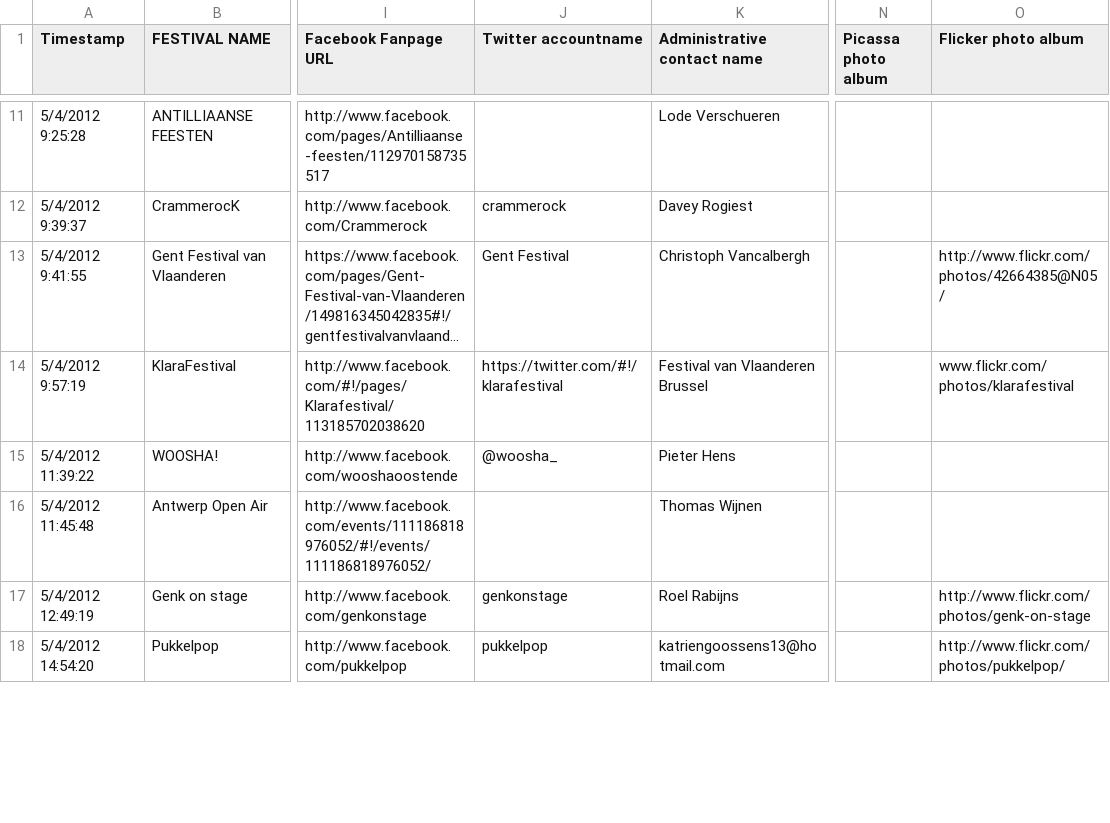
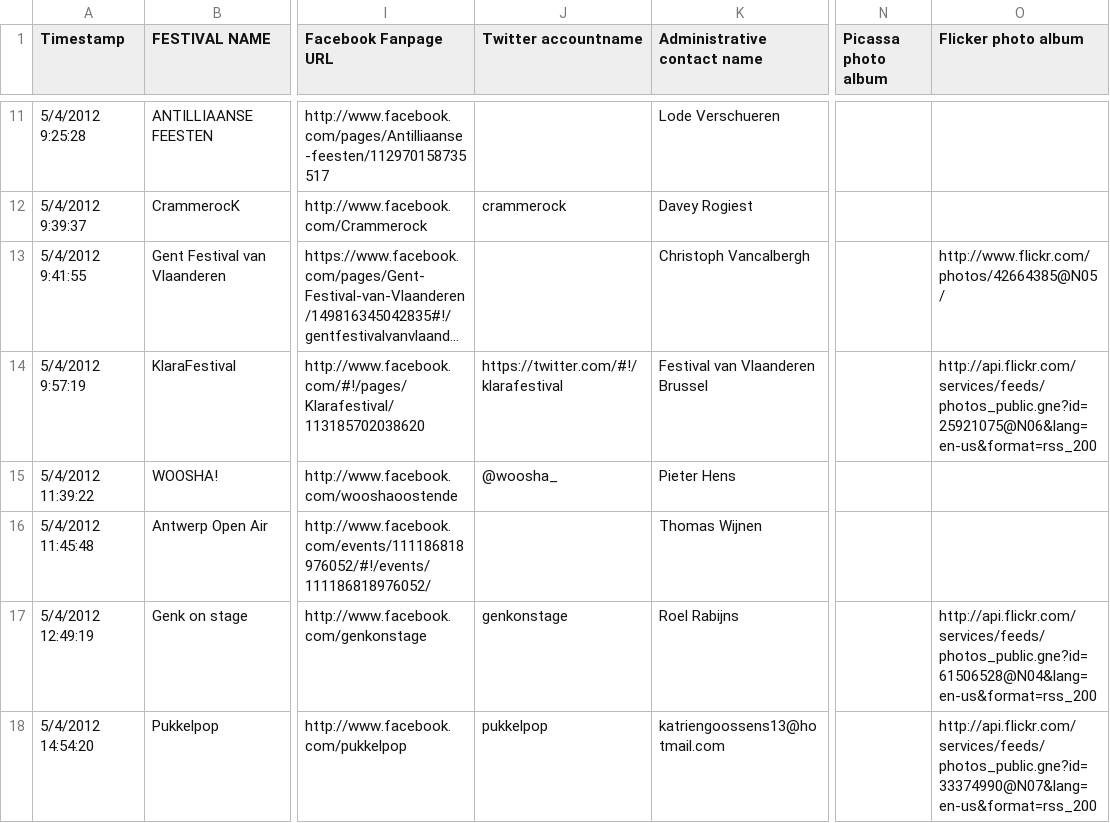
Before and after one commit to supmagc/watena, a CSV file: requests/update.csv, drawn as a sheet; only a part is shown, gaps mark what is left out; long unchanged cells end in …; the diff covers the shown part only; the diff names each change by its address in the sheet, - before the commit and + after, or states it on an @@ line.

```diff
--- a/requests/update.csv
+++ b/requests/update.csv
-J13 (Twitter accountname): Gent Festival
+J13 (Twitter accountname): (empty)
-O14 (Flicker photo album): www.flickr.com/photos/klarafestival
+O14 (Flicker photo album): http://api.flickr.com/services/feeds/photos_public.gne?id=25921075@N06&lang=en-us&format=rss_200
-O17 (Flicker photo album): http://www.flickr.com/photos/genk-on-stage
+O17 (Flicker photo album): http://api.flickr.com/services/feeds/photos_public.gne?id=61506528@N04&lang=en-us&format=rss_200
-O18 (Flicker photo album): http://www.flickr.com/photos/pukkelpop/
+O18 (Flicker photo album): http://api.flickr.com/services/feeds/photos_public.gne?id=33374990@N07&lang=en-us&format=rss_200
```
Also changed, not shown: 8 added rows, 3 removed rows and 16 edited cells elsewhere in this file, 7 other files.
